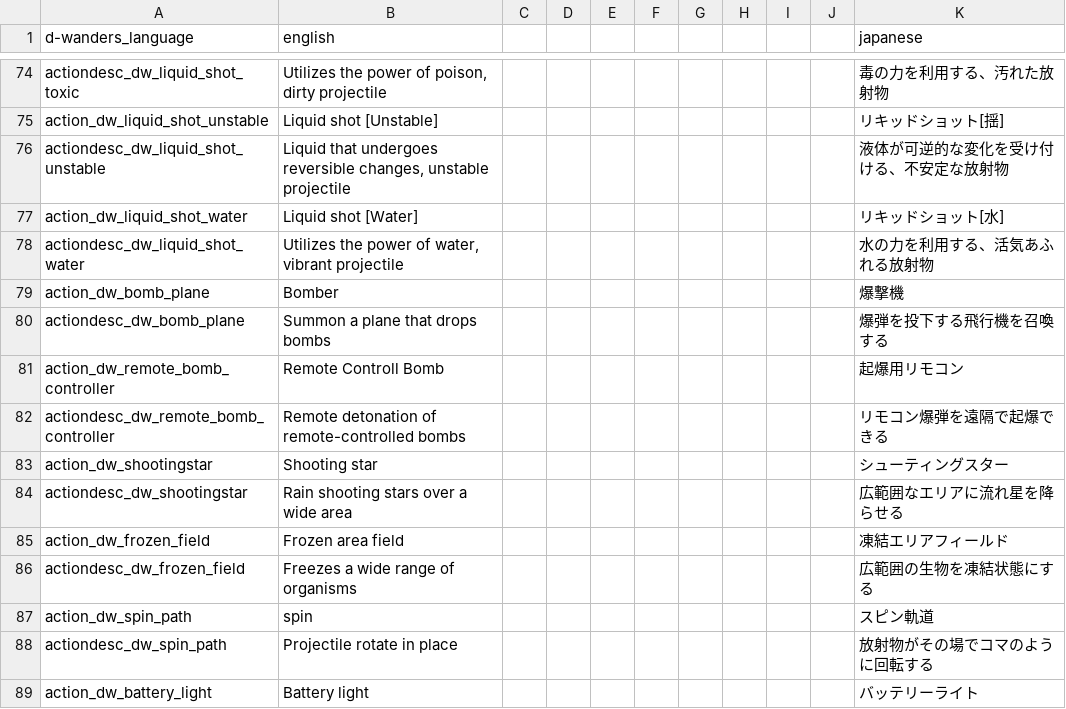
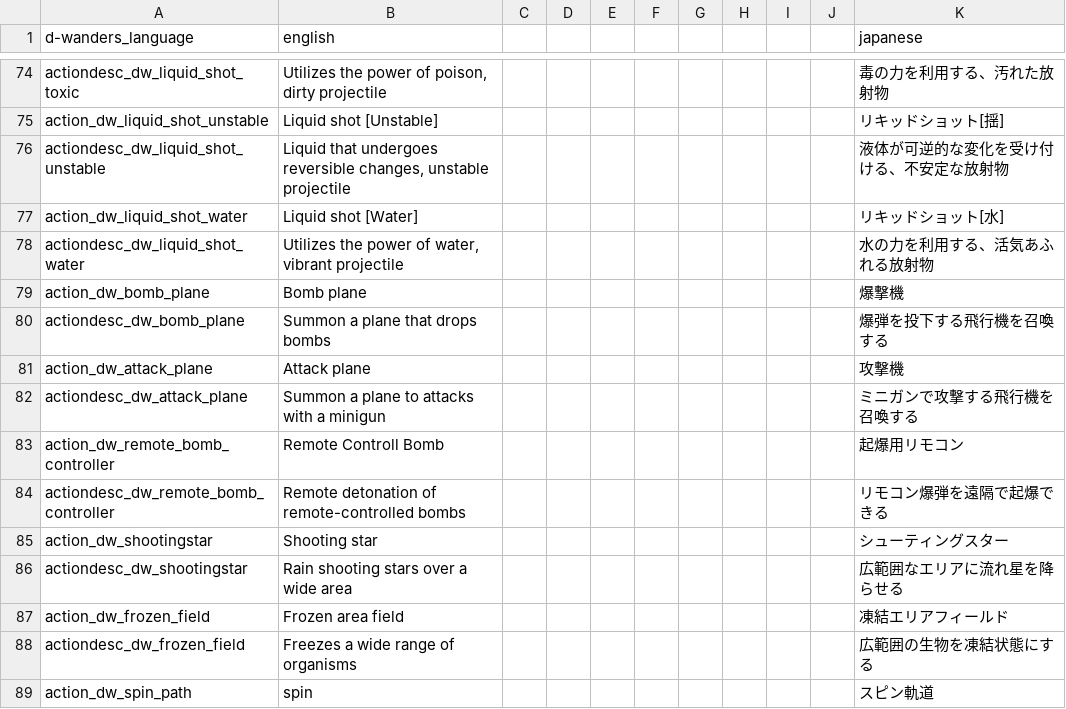
Before and after one commit to den3606/d-wonders, a CSV file: files/translations/common.csv, drawn as a sheet; only a part is shown, gaps mark what is left out; the shorter side is filled out with more unchanged rows.

```diff
--- a/files/translations/common.csv
+++ b/files/translations/common.csv
@@ -78,4 +78,6 @@ action_dw_liquid_shot_water,Liquid shot [Water],,,,,,,,,リキッドショット
 actiondesc_dw_liquid_shot_water,"Utilizes the power of water, vibrant projectile",,,,,,,,,水の力を利用する、活気あふれる放射物,,,,,
-action_dw_bomb_plane,Bomber,,,,,,,,,爆撃機,,,,,
+action_dw_bomb_plane,Bomb plane,,,,,,,,,爆撃機,,,,,
 actiondesc_dw_bomb_plane,Summon a plane that drops bombs,,,,,,,,,爆弾を投下する飛行機を召喚する,,,,,
+action_dw_attack_plane,Attack plane,,,,,,,,,攻撃機,,,,,
+actiondesc_dw_attack_plane,Summon a plane to attacks with a minigun,,,,,,,,,ミニガンで攻撃する飛行機を召喚する,,,,,
 action_dw_remote_bomb_controller,Remote Controll Bomb,,,,,,,,,起爆用リモコン,,,,,
```
Also changed, not shown: 12 other files.
